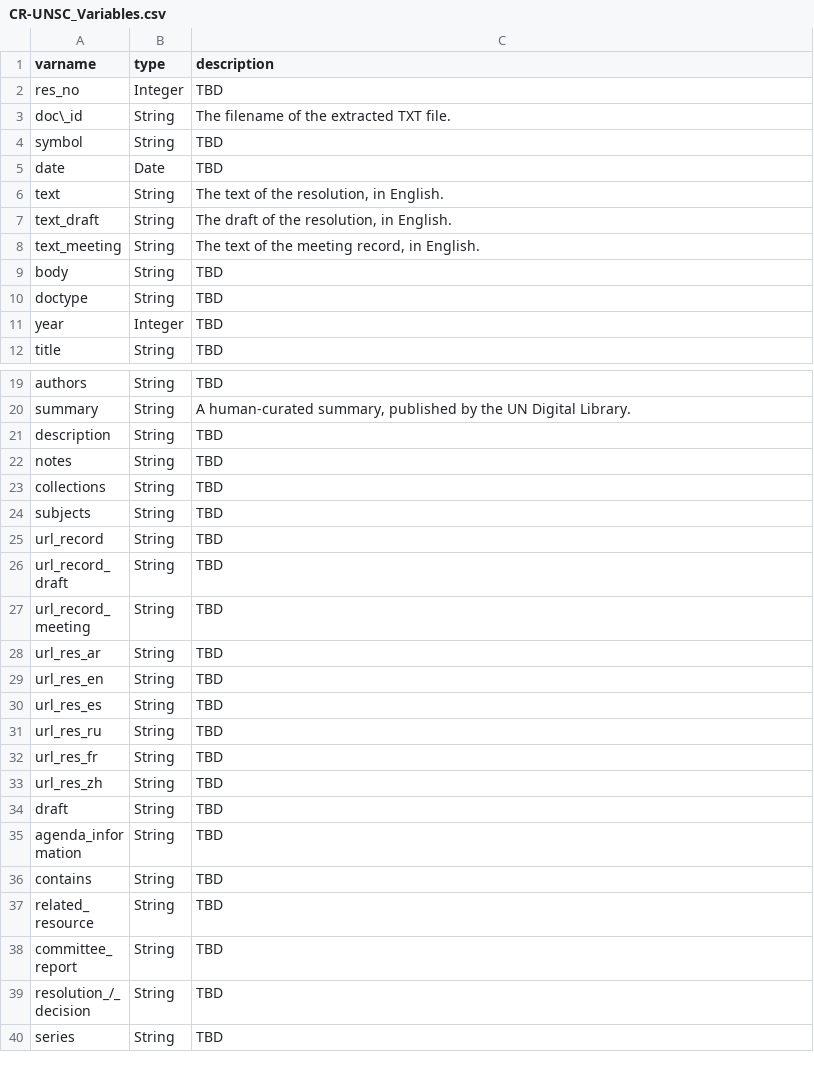
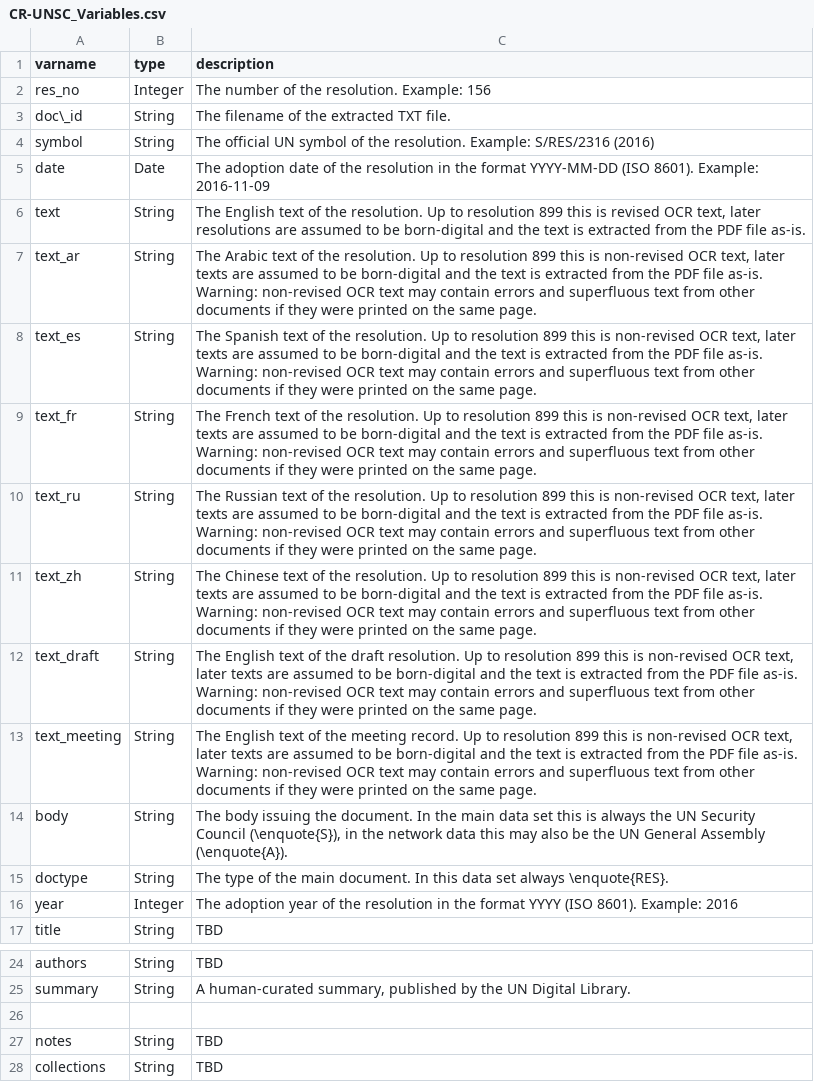
Before and after one commit to SeanFobbe/cr-unsc, a CSV file: data/CR-UNSC_Variables.csv, drawn as a sheet; only a part is shown, gaps mark what is left out; the shorter side is filled out with more unchanged rows.

Commit message:
update var descriptions

```diff
--- a/data/CR-UNSC_Variables.csv
+++ b/data/CR-UNSC_Variables.csv
@@ -1,12 +1,17 @@
 varname,type,description
-res_no,Integer,TBD
+res_no,Integer,The number of the resolution. Example: 156
 doc\_id,String,The filename of the extracted TXT file.
-symbol,String,TBD
-date,Date,TBD
-text,String,"The text of the resolution, in English."
-text_draft,String,"The draft of the resolution, in English."
-text_meeting,String,"The text of the meeting record, in English."
-body,String,TBD
-doctype,String,TBD
-year,Integer,TBD
+symbol,String,The official UN symbol of the resolution. Example: S/RES/2316 (2016)
+date,Date,The adoption date of the resolution in the format YYYY-MM-DD (ISO 8601). Example: 2016-11-09
+text,String,"The English text of the resolution. Up to resolution 899 this is revised OCR text, later resolutions are assumed to be born-digital and the text is extracted from the PDF file as-is."
+text_ar,String,"The Arabic text of the resolution. Up to resolution 899 this is non-revised OCR text, later texts are assumed to be born-digital and the text is extracted from the PDF file as-is. Warning: non-revised OCR text may contain errors and superfluous text from other documents if they were printed on the same page."
+text_es,String,"The Spanish text of the resolution. Up to resolution 899 this is non-revised OCR text, later texts are assumed to be born-digital and the text is extracted from the PDF file as-is. Warning: non-revised OCR text may contain errors and superfluous text from other documents if they were printed on the same page."
+text_fr,String,"The French text of the resolution. Up to resolution 899 this is non-revised OCR text, later texts are assumed to be born-digital and the text is extracted from the PDF file as-is. Warning: non-revised OCR text may contain errors and superfluous text from other documents if they were printed on the same page."
+text_ru,String,"The Russian text of the resolution. Up to resolution 899 this is non-revised OCR text, later texts are assumed to be born-digital and the text is extracted from the PDF file as-is. Warning: non-revised OCR text may contain errors and superfluous text from other documents if they were printed on the same page."
+text_zh,String,"The Chinese text of the resolution. Up to resolution 899 this is non-revised OCR text, later texts are assumed to be born-digital and the text is extracted from the PDF file as-is. Warning: non-revised OCR text may contain errors and superfluous text from other documents if they were printed on the same page."
+text_draft,String,"The English text of the draft resolution. Up to resolution 899 this is non-revised OCR text, later texts are assumed to be born-digital and the text is extracted from the PDF file as-is. Warning: non-revised OCR text may contain errors and superfluous text from other documents if they were printed on the same page."
+text_meeting,String,"The English text of the meeting record. Up to resolution 899 this is non-revised OCR text, later texts are assumed to be born-digital and the text is extracted from the PDF file as-is. Warning: non-revised OCR text may contain errors and superfluous text from other documents if they were printed on the same page."
+body,String,"The body issuing the document. In the main data set this is always the UN Security Council (\enquote{S}), in the network data this may also be the UN General Assembly (\enquote{A})."
+doctype,String,The type of the main document. In this data set always \enquote{RES}.
+year,Integer,The adoption year of the resolution in the format YYYY (ISO 8601). Example: 2016
 title,String,TBD
@@ -20,3 +25,3 @@ authors,String,TBD
 summary,String,"A human-curated summary, published by the UN Digital Library."
-description,String,TBD
+,,
 notes,String,TBD
```
